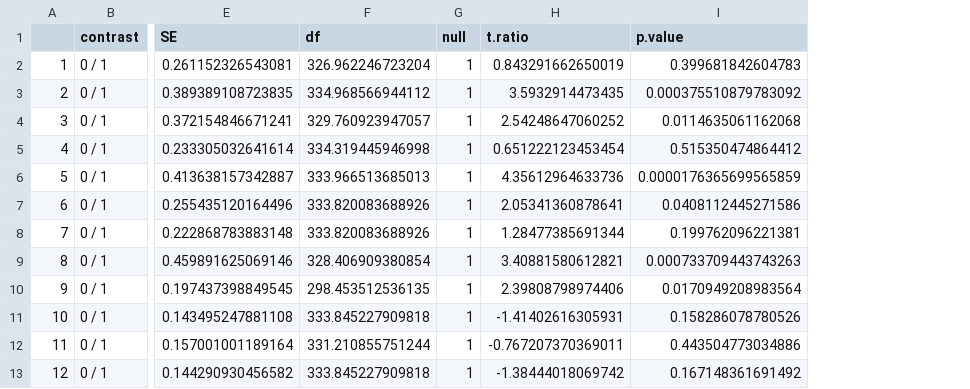
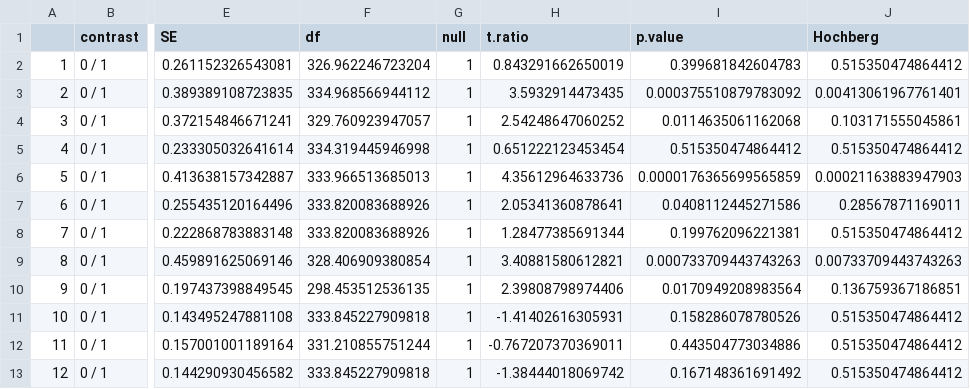
Before and after one commit to grossmania/Forecasting-Tournament, a CSV file: contrast1.csv, drawn as a sheet; only a part is shown, gaps mark what is left out; the diff names each change by its address in the sheet, - before the commit and + after, or states it on an @@ line.

```diff
--- a/contrast1.csv
+++ b/contrast1.csv
+column J (Hochberg), rows 2-13: 0.515350474864412 | 0.00413061967761401 | 0.103171555045861 | 0.515350474864412 | 0.00021163883947903 | 0.28567871169011 | 0.515350474864412 | 0.00733709443743263 | 0.136759367186851 | 0.515350474864412 | 0.515350474864412 | 0.515350474864412
```
Also changed, not shown: contrast2.csv, 3 other files.
